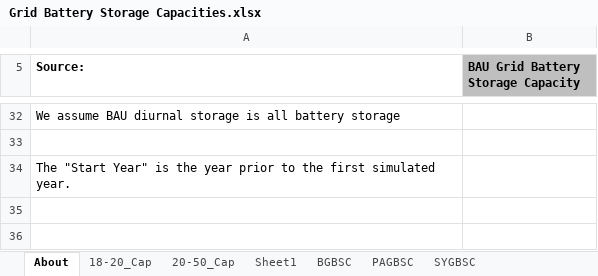
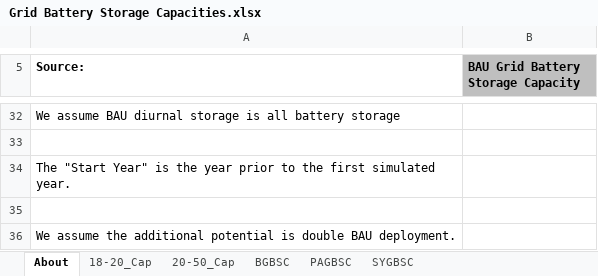
Before and after one commit to Energy-Innovation/eps-southkorea, an Excel workbook: InputData/elec/GBSC/Grid Battery Storage Capacities.xlsx, sheet About, drawn as a sheet; only a part is shown, gaps mark what is left out; values as stored, in another font and other column widths than the file's, no borders; the diff names each change by its address in the sheet, - before the commit and + after, or states it on an @@ line.

Commit message:
Set potential battery storage equal to double BAU

```diff
--- a/InputData/elec/GBSC/Grid Battery Storage Capacities.xlsx (sheet About)
+++ b/InputData/elec/GBSC/Grid Battery Storage Capacities.xlsx (sheet About)
-sheet tab: Sheet1
+row 35: (empty)
+row 36: We assume the additional potential is double BAU deployment.
```
Also changed, not shown: sheet PAGBSC, 1 other file.
